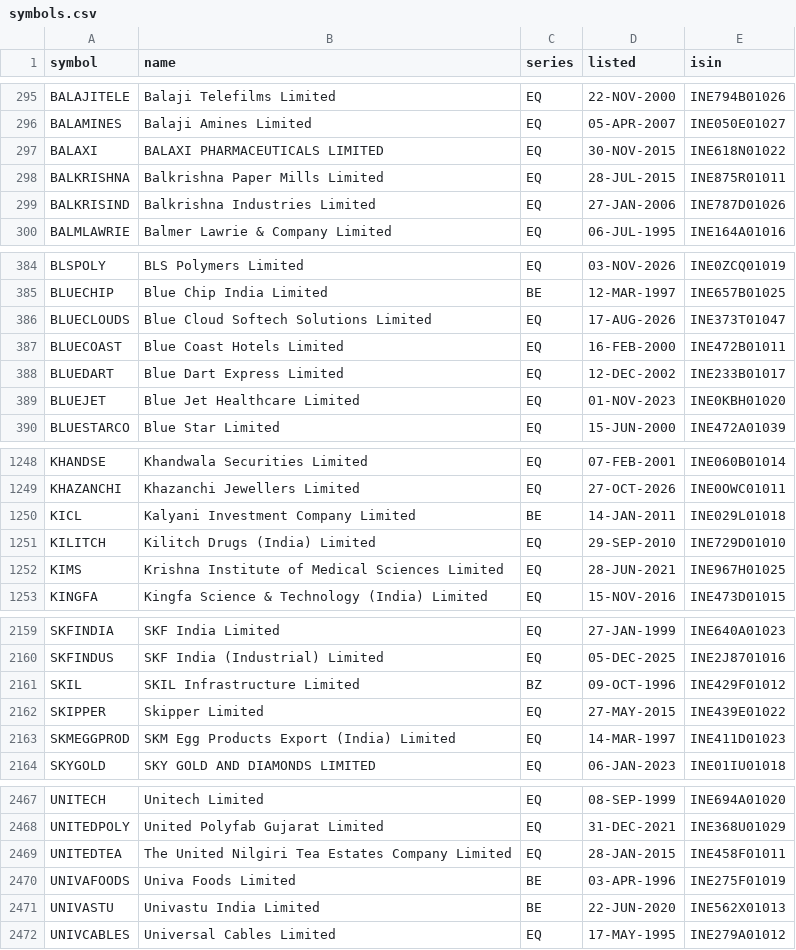
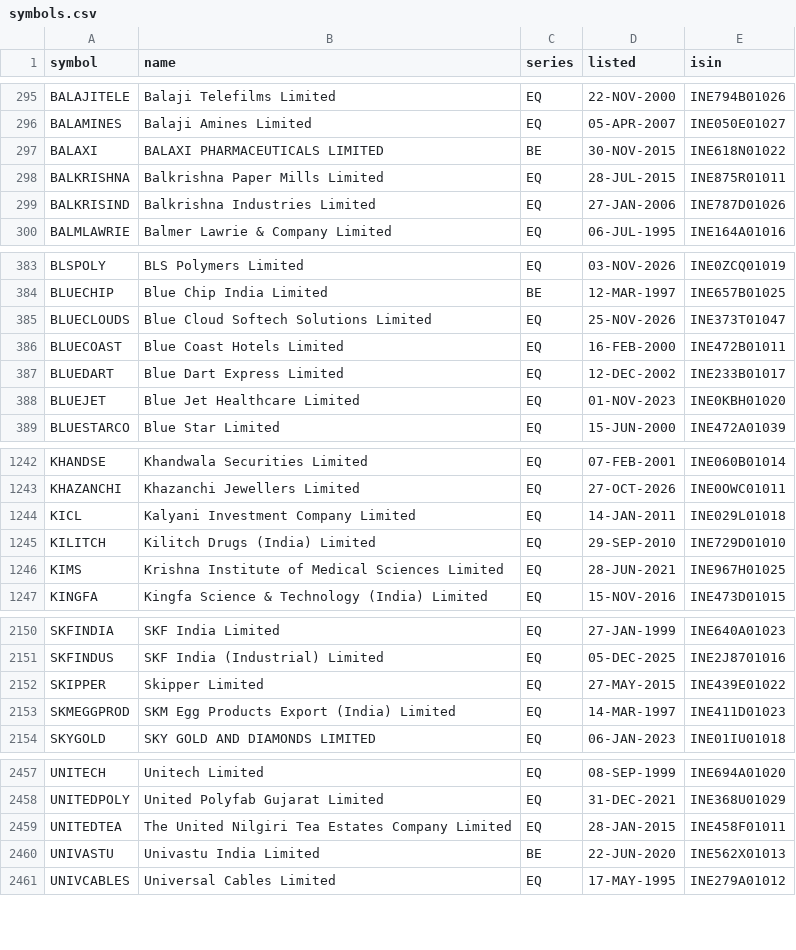
Before and after one commit to trustyliar/nse-sector-rotation, a CSV file: meta/symbols.csv, drawn as a sheet; only a part is shown, gaps mark what is left out; the diff covers the shown part only.

```diff
--- a/meta/symbols.csv
+++ b/meta/symbols.csv
@@ -296,3 +296,3 @@ BALAJITELE,Balaji Telefilms Limited,EQ,22-NOV-2000,INE794B01026
 BALAMINES,Balaji Amines Limited,EQ,05-APR-2007,INE050E01027
-BALAXI,BALAXI PHARMACEUTICALS LIMITED,EQ,30-NOV-2015,INE618N01022
+BALAXI,BALAXI PHARMACEUTICALS LIMITED,BE,30-NOV-2015,INE618N01022
 BALKRISHNA,Balkrishna Paper Mills Limited,EQ,28-JUL-2015,INE875R01011
@@ -385,3 +384,3 @@ BLSPOLY,BLS Polymers Limited,EQ,03-NOV-2026,INE0ZCQ01019
 BLUECHIP,Blue Chip India Limited,BE,12-MAR-1997,INE657B01025
-BLUECLOUDS,Blue Cloud Softech Solutions Limited,EQ,17-AUG-2026,INE373T01047
+BLUECLOUDS,Blue Cloud Softech Solutions Limited,EQ,25-NOV-2026,INE373T01047
 BLUECOAST,Blue Coast Hotels Limited,EQ,16-FEB-2000,INE472B01011
@@ -1249,3 +1243,3 @@ KHANDSE,Khandwala Securities Limited,EQ,07-FEB-2001,INE060B01014
 KHAZANCHI,Khazanchi Jewellers Limited,EQ,27-OCT-2026,INE0OWC01011
-KICL,Kalyani Investment Company Limited,BE,14-JAN-2011,INE029L01018
+KICL,Kalyani Investment Company Limited,EQ,14-JAN-2011,INE029L01018
 KILITCH,Kilitch Drugs (India) Limited,EQ,29-SEP-2010,INE729D01010
@@ -2160,3 +2151,2 @@ SKFINDIA,SKF India Limited,EQ,27-JAN-1999,INE640A01023
 SKFINDUS,SKF India (Industrial) Limited,EQ,05-DEC-2025,INE2J8701016
-SKIL,SKIL Infrastructure Limited,BZ,09-OCT-1996,INE429F01012
 SKIPPER,Skipper Limited,EQ,27-MAY-2015,INE439E01022
@@ -2469,3 +2459,2 @@ UNITEDPOLY,United Polyfab Gujarat Limited,EQ,31-DEC-2021,INE368U01029
 UNITEDTEA,The United Nilgiri Tea Estates Company Limited,EQ,28-JAN-2015,INE458F01011
-UNIVAFOODS,Univa Foods Limited,BE,03-APR-1996,INE275F01019
 UNIVASTU,Univastu India Limited,BE,22-JUN-2020,INE562X01013
```
Also changed, not shown: 1 added row and 10 removed rows elsewhere in this file, 6 other files.
